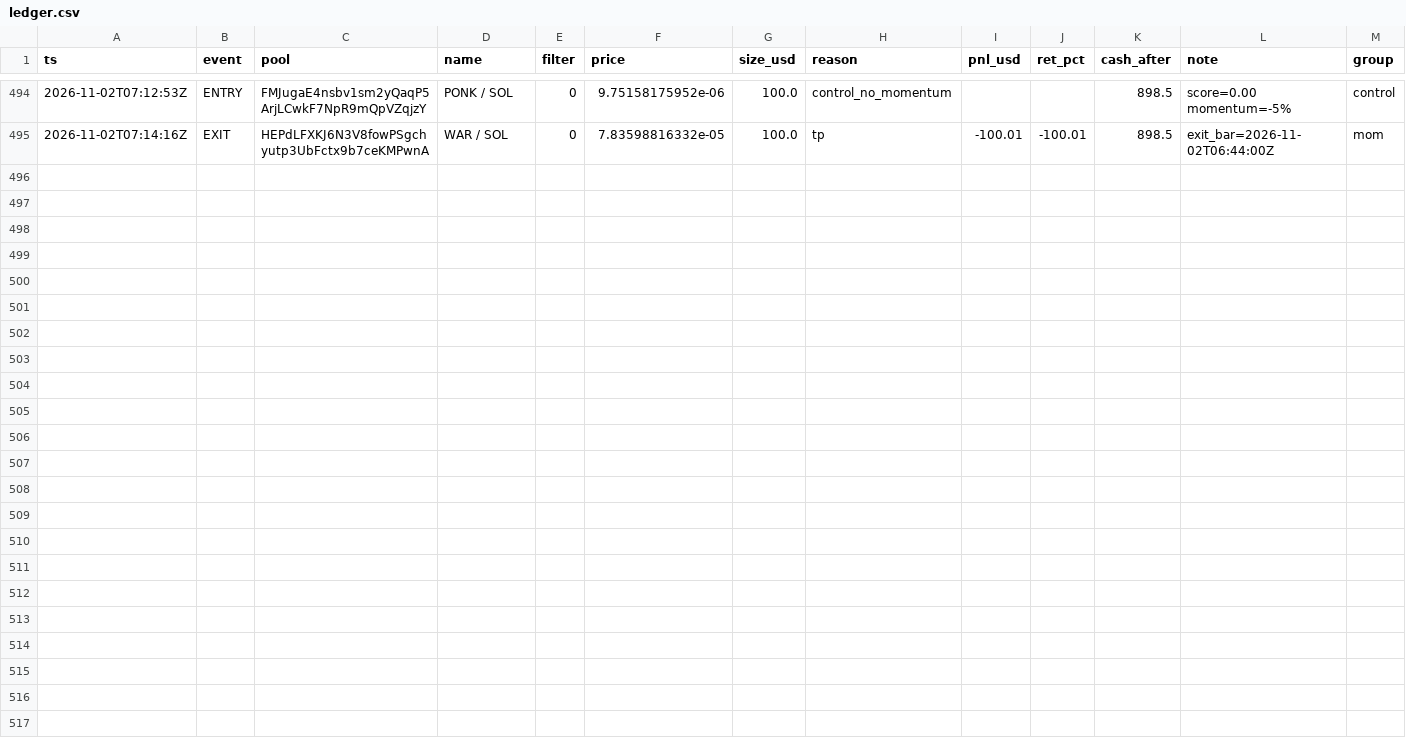
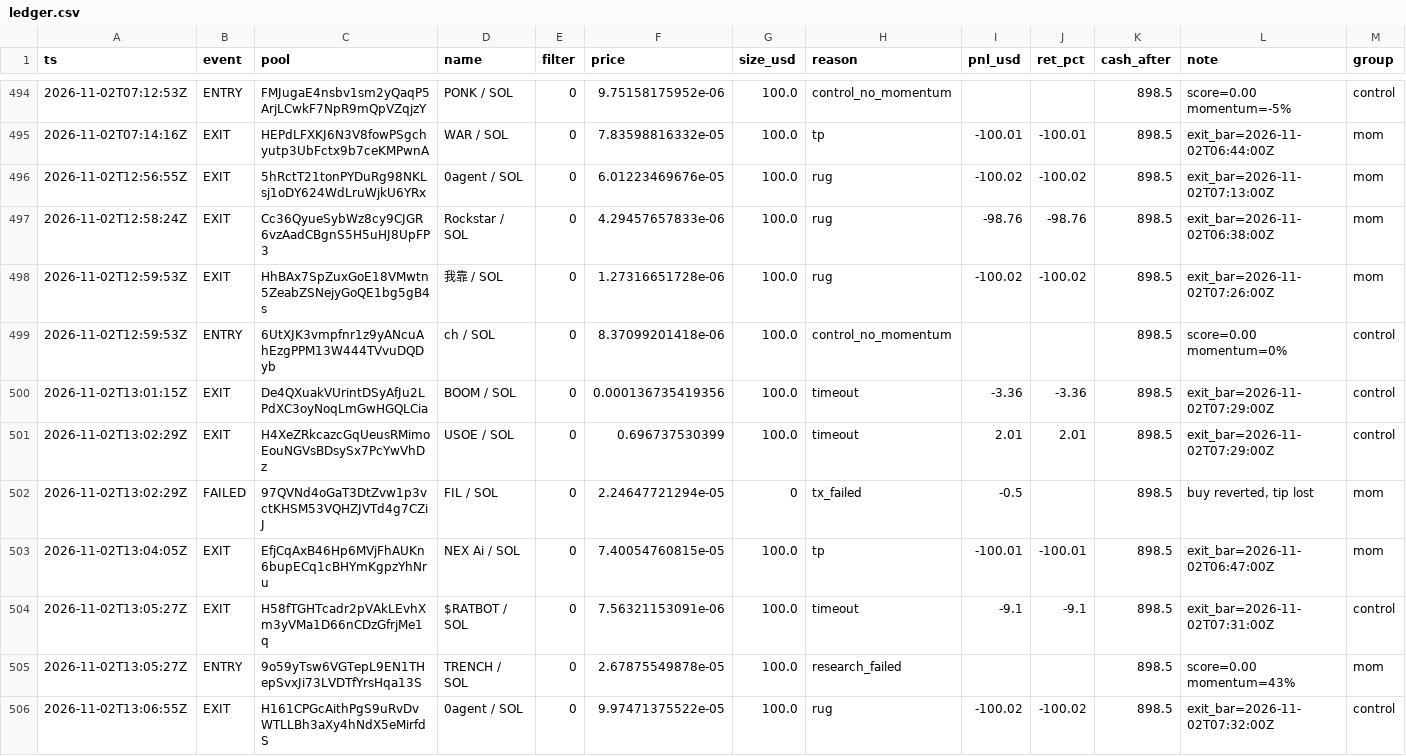
Before and after one commit to twangy2157/paper-trader-sim., a CSV file: paper_data/ledger.csv, drawn as a sheet; only a part is shown, gaps mark what is left out.

```diff
--- a/paper_data/ledger.csv
+++ b/paper_data/ledger.csv
@@ -495 +495,12 @@ ts,event,pool,name,filter,price,size_usd,reason,pnl_usd,ret_pct,cash_after,note,
 2026-11-02T07:14:16Z,EXIT,HEPdLFXKJ6N3V8fowPSgchyutp3UbFctx9b7ceKMPwnA,WAR / SOL,0,7.83598816332e-05,100.0,tp,-100.01,-100.01,898.5,exit_bar=2026-11-02T06:44:00Z,mom
+2026-11-02T12:56:55Z,EXIT,5hRctT21tonPYDuRg98NKLsj1oDY624WdLruWjkU6YRx,0agent / SOL,0,6.01223469676e-05,100.0,rug,-100.02,-100.02,898.5,exit_bar=2026-11-02T07:13:00Z,mom
+2026-11-02T12:58:24Z,EXIT,Cc36QyueSybWz8cy9CJGR6vzAadCBgnS5H5uHJ8UpFP3,Rockstar / SOL,0,4.29457657833e-06,100.0,rug,-98.76,-98.76,898.5,exit_bar=2026-11-02T06:38:00Z,mom
+2026-11-02T12:59:53Z,EXIT,HhBAx7SpZuxGoE18VMwtn5ZeabZSNejyGoQE1bg5gB4s,我靠 / SOL,0,1.27316651728e-06,100.0,rug,-100.02,-100.02,898.5,exit_bar=2026-11-02T07:26:00Z,mom
+2026-11-02T12:59:53Z,ENTRY,6UtXJK3vmpfnr1z9yANcuAhEzgPPM13W444TVvuDQDyb,ch / SOL,0,8.37099201418e-06,100.0,control_no_momentum,,,898.5,score=0.00 momentum=0%,control
+2026-11-02T13:01:15Z,EXIT,De4QXuakVUrintDSyAfJu2LPdXC3oyNoqLmGwHGQLCia,BOOM / SOL,0,0.000136735419356,100.0,timeout,-3.36,-3.36,898.5,exit_bar=2026-11-02T07:29:00Z,control
+2026-11-02T13:02:29Z,EXIT,H4XeZRkcazcGqUeusRMimoEouNGVsBDsySx7PcYwVhDz,USOE / SOL,0,0.696737530399,100.0,timeout,2.01,2.01,898.5,exit_bar=2026-11-02T07:29:00Z,control
+2026-11-02T13:02:29Z,FAILED,97QVNd4oGaT3DtZvw1p3vctKHSM53VQHZJVTd4g7CZiJ,FIL / SOL,0,2.24647721294e-05,0,tx_failed,-0.5,,898.5,"buy reverted, tip lost",mom
+2026-11-02T13:04:05Z,EXIT,EfjCqAxB46Hp6MVjFhAUKn6bupECq1cBHYmKgpzYhNru,NEX Ai / SOL,0,7.40054760815e-05,100.0,tp,-100.01,-100.01,898.5,exit_bar=2026-11-02T06:47:00Z,mom
+2026-11-02T13:05:27Z,EXIT,H58fTGHTcadr2pVAkLEvhXm3yVMa1D66nCDzGfrjMe1q,$RATBOT / SOL,0,7.56321153091e-06,100.0,timeout,-9.1,-9.1,898.5,exit_bar=2026-11-02T07:31:00Z,control
+2026-11-02T13:05:27Z,ENTRY,9o59yTsw6VGTepL9EN1THepSvxJi73LVDTfYrsHqa13S,TRENCH / SOL,0,2.67875549878e-05,100.0,research_failed,,,898.5,score=0.00 momentum=43%,mom
+2026-11-02T13:06:55Z,EXIT,H161CPGcAithPgS9uRvDvWTLLBh3aXy4hNdX5eMirfdS,0agent / SOL,0,9.97471375522e-05,100.0,rug,-100.02,-100.02,898.5,exit_bar=2026-11-02T07:32:00Z,control
```
Also changed, not shown: paper_data/variants.csv, 3 other files.
